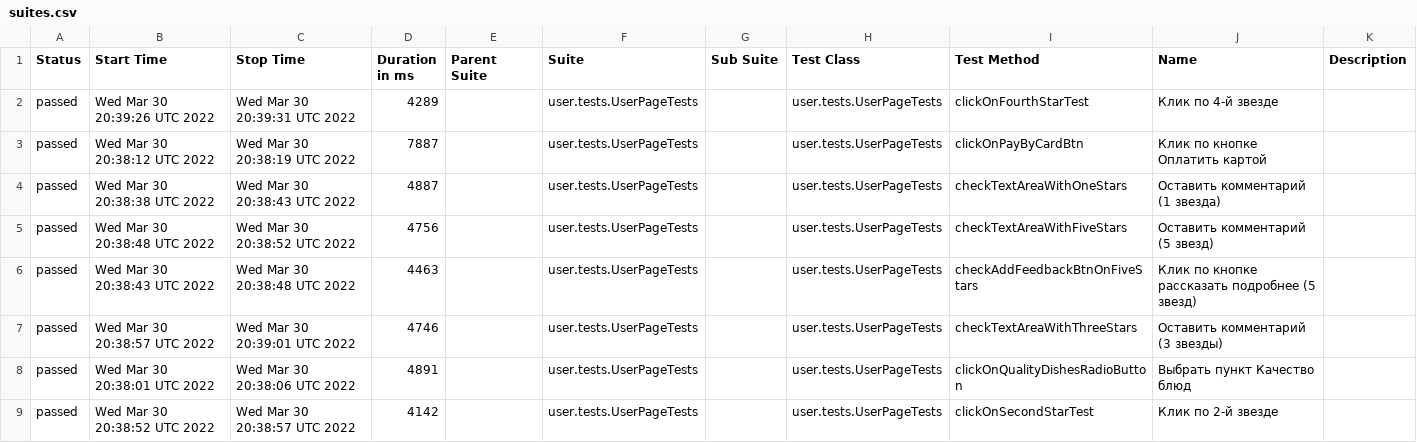
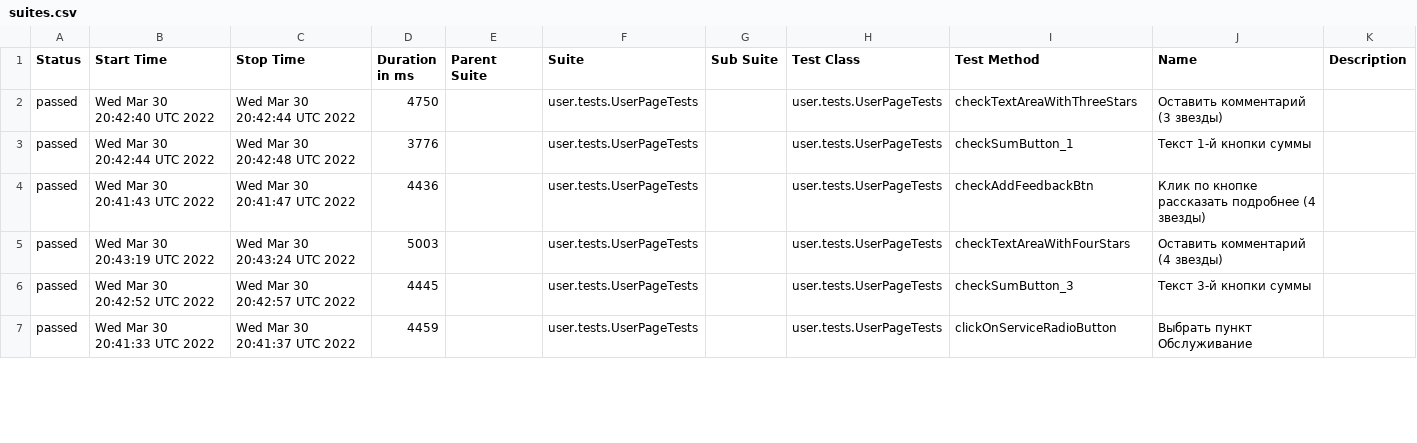
Before and after one commit to AntonovArtur/Web-UI, a CSV file: docs/allure-maven-plugin/data/suites.csv, drawn as a sheet; only a part is shown; the diff covers the shown part only.

Commit message:
Deploying to test from master 3fb44a5d2d13c7264f92f0f08041df9af280a840

```diff
--- a/docs/allure-maven-plugin/data/suites.csv
+++ b/docs/allure-maven-plugin/data/suites.csv
@@ -1,9 +1,7 @@
 "Status","Start Time","Stop Time","Duration in ms","Parent Suite","Suite","Sub Suite","Test Class","Test Method","Name","Description"
-"passed","Wed Mar 30 20:39:26 UTC 2022","Wed Mar 30 20:39:31 UTC 2022","4289","","user.tests.UserPageTests","","user.tests.UserPageTests","clickOnFourthStarTest","Клик по 4-й звезде",""
-"passed","Wed Mar 30 20:38:12 UTC 2022","Wed Mar 30 20:38:19 UTC 2022","7887","","user.tests.UserPageTests","","user.tests.UserPageTests","clickOnPayByCardBtn","Клик по кнопке Оплатить картой",""
-"passed","Wed Mar 30 20:38:38 UTC 2022","Wed Mar 30 20:38:43 UTC 2022","4887","","user.tests.UserPageTests","","user.tests.UserPageTests","checkTextAreaWithOneStars","Оставить комментарий (1 звездa)",""
-"passed","Wed Mar 30 20:38:48 UTC 2022","Wed Mar 30 20:38:52 UTC 2022","4756","","user.tests.UserPageTests","","user.tests.UserPageTests","checkTextAreaWithFiveStars","Оставить комментарий (5 звезд)",""
-"passed","Wed Mar 30 20:38:43 UTC 2022","Wed Mar 30 20:38:48 UTC 2022","4463","","user.tests.UserPageTests","","user.tests.UserPageTests","checkAddFeedbackBtnOnFiveStars","Клик по кнопке рассказать подробнее (5 звезд)",""
-"passed","Wed Mar 30 20:38:57 UTC 2022","Wed Mar 30 20:39:01 UTC 2022","4746","","user.tests.UserPageTests","","user.tests.UserPageTests","checkTextAreaWithThreeStars","Оставить комментарий (3 звезды)",""
-"passed","Wed Mar 30 20:38:01 UTC 2022","Wed Mar 30 20:38:06 UTC 2022","4891","","user.tests.UserPageTests","","user.tests.UserPageTests","clickOnQualityDishesRadioButton","Выбрать пункт Качество блюд",""
-"passed","Wed Mar 30 20:38:52 UTC 2022","Wed Mar 30 20:38:57 UTC 2022","4142","","user.tests.UserPageTests","","user.tests.UserPageTests","clickOnSecondStarTest","Клик по 2-й звезде",""
+"passed","Wed Mar 30 20:42:40 UTC 2022","Wed Mar 30 20:42:44 UTC 2022","4750","","user.tests.UserPageTests","","user.tests.UserPageTests","checkTextAreaWithThreeStars","Оставить комментарий (3 звезды)",""
+"passed","Wed Mar 30 20:42:44 UTC 2022","Wed Mar 30 20:42:48 UTC 2022","3776","","user.tests.UserPageTests","","user.tests.UserPageTests","checkSumButton_1","Текст 1-й кнопки суммы",""
+"passed","Wed Mar 30 20:41:43 UTC 2022","Wed Mar 30 20:41:47 UTC 2022","4436","","user.tests.UserPageTests","","user.tests.UserPageTests","checkAddFeedbackBtn","Клик по кнопке рассказать подробнее (4 звезды)",""
+"passed","Wed Mar 30 20:43:19 UTC 2022","Wed Mar 30 20:43:24 UTC 2022","5003","","user.tests.UserPageTests","","user.tests.UserPageTests","checkTextAreaWithFourStars","Оставить комментарий (4 звезды)",""
+"passed","Wed Mar 30 20:42:52 UTC 2022","Wed Mar 30 20:42:57 UTC 2022","4445","","user.tests.UserPageTests","","user.tests.UserPageTests","checkSumButton_3","Текст 3-й кнопки суммы",""
+"passed","Wed Mar 30 20:41:33 UTC 2022","Wed Mar 30 20:41:37 UTC 2022","4459","","user.tests.UserPageTests","","user.tests.UserPageTests","clickOnServiceRadioButton","Выбрать пункт Обслуживание",""
```
Also changed, not shown: 4 added rows, 2 removed rows and 73 edited cells elsewhere in this file, 53 other files.
